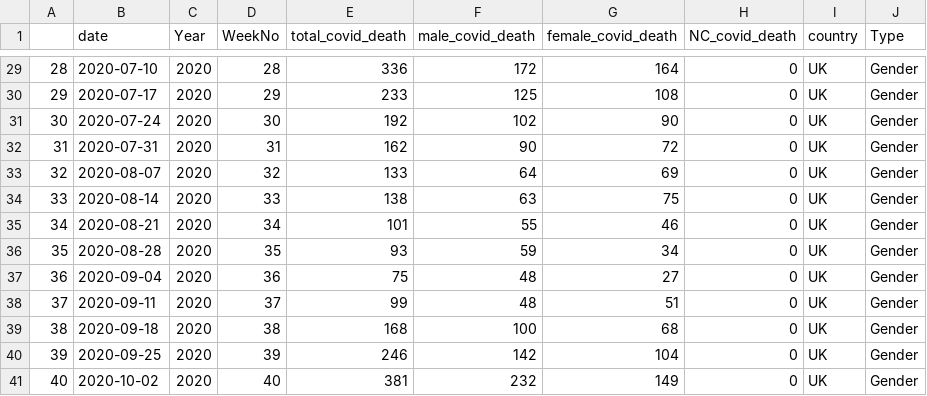
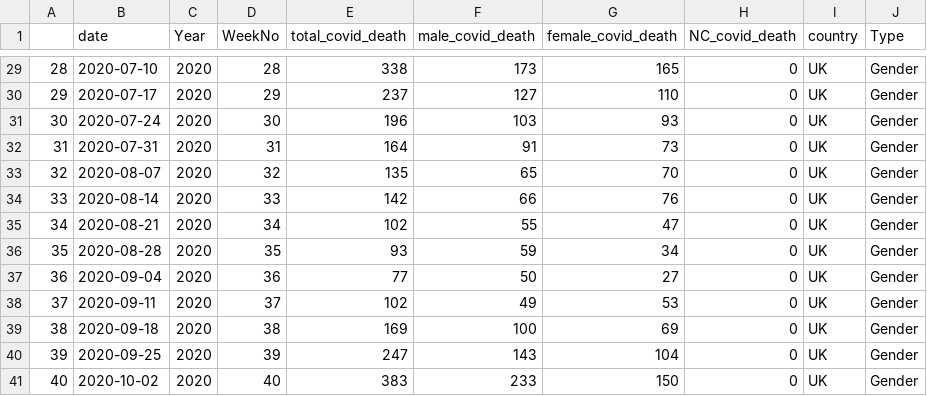
Before and after one commit to harjew/COVID-19-Data, a CSV file: covid-data/COVID-19-UK-level-1.csv, drawn as a sheet; only a part is shown, gaps mark what is left out; the diff covers the shown part only.

```diff
--- a/covid-data/COVID-19-UK-level-1.csv
+++ b/covid-data/COVID-19-UK-level-1.csv
@@ -29,13 +29,13 @@
-"28";2020-07-10;2020;28;336;172;164;0;"UK";"Gender"
-"29";2020-07-17;2020;29;233;125;108;0;"UK";"Gender"
-"30";2020-07-24;2020;30;192;102;90;0;"UK";"Gender"
-"31";2020-07-31;2020;31;162;90;72;0;"UK";"Gender"
-"32";2020-08-07;2020;32;133;64;69;0;"UK";"Gender"
-"33";2020-08-14;2020;33;138;63;75;0;"UK";"Gender"
-"34";2020-08-21;2020;34;101;55;46;0;"UK";"Gender"
+"28";2020-07-10;2020;28;338;173;165;0;"UK";"Gender"
+"29";2020-07-17;2020;29;237;127;110;0;"UK";"Gender"
+"30";2020-07-24;2020;30;196;103;93;0;"UK";"Gender"
+"31";2020-07-31;2020;31;164;91;73;0;"UK";"Gender"
+"32";2020-08-07;2020;32;135;65;70;0;"UK";"Gender"
+"33";2020-08-14;2020;33;142;66;76;0;"UK";"Gender"
+"34";2020-08-21;2020;34;102;55;47;0;"UK";"Gender"
 "35";2020-08-28;2020;35;93;59;34;0;"UK";"Gender"
-"36";2020-09-04;2020;36;75;48;27;0;"UK";"Gender"
-"37";2020-09-11;2020;37;99;48;51;0;"UK";"Gender"
-"38";2020-09-18;2020;38;168;100;68;0;"UK";"Gender"
-"39";2020-09-25;2020;39;246;142;104;0;"UK";"Gender"
-"40";2020-10-02;2020;40;381;232;149;0;"UK";"Gender"
+"36";2020-09-04;2020;36;77;50;27;0;"UK";"Gender"
+"37";2020-09-11;2020;37;102;49;53;0;"UK";"Gender"
+"38";2020-09-18;2020;38;169;100;69;0;"UK";"Gender"
+"39";2020-09-25;2020;39;247;143;104;0;"UK";"Gender"
+"40";2020-10-02;2020;40;383;233;150;0;"UK";"Gender"
```
Also changed, not shown: 3 added rows and 88 edited cells elsewhere in this file, covid-data/COVID-19-BELGIUM-level-1.csv, covid-data/COVID-19-GERMANY-level-1.csv, 8 other files.
